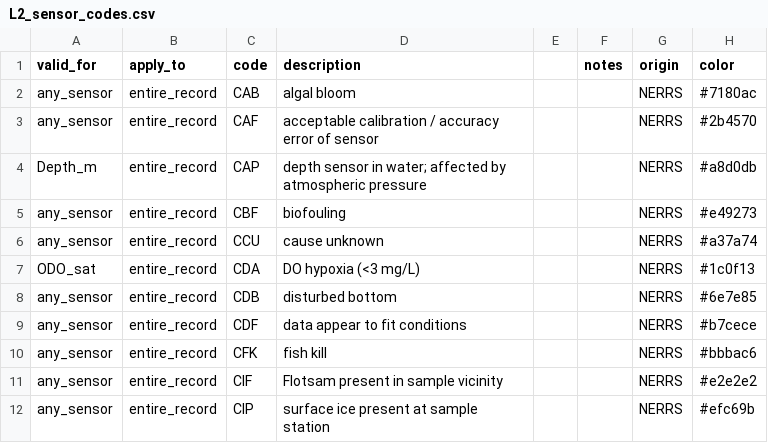
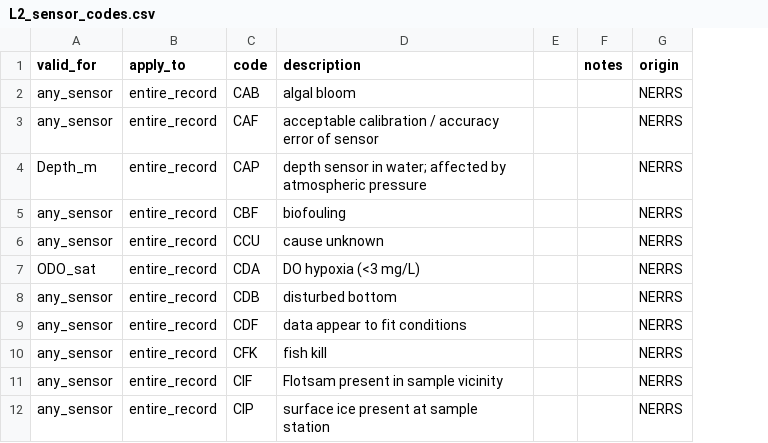
Before and after one commit to Smithsonian/marinegeo-cpop-annotations, a CSV file: prototype_v2/data/L2_sensor_codes.csv, drawn as a sheet; only a part is shown; the diff names each change by its address in the sheet, - before the commit and + after, or states it on an @@ line.

```diff
--- a/prototype_v2/data/L2_sensor_codes.csv
+++ b/prototype_v2/data/L2_sensor_codes.csv
-column H (color), rows 2-12: #7180ac | #2b4570 | #a8d0db | #e49273 | #a37a74 | #1c0f13 | #6e7e85 | #b7cece | #bbbac6 | #e2e2e2 | #efc69b
```
Also changed, not shown: 4 other files.
